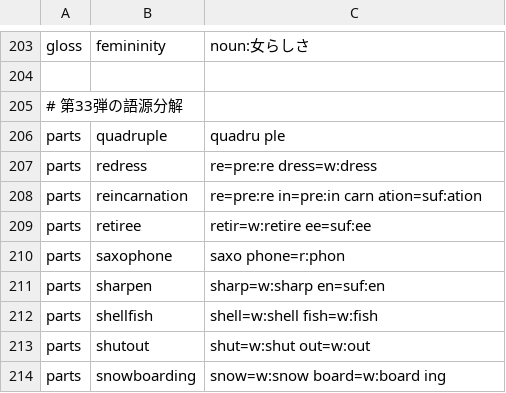
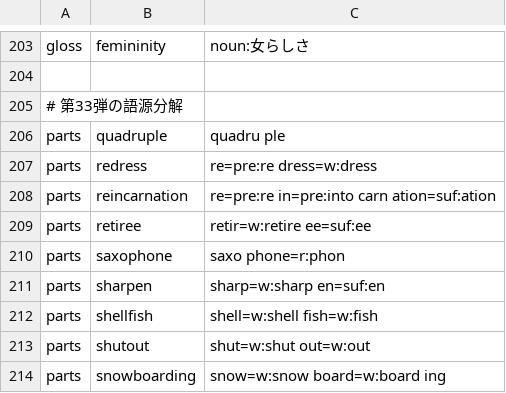
Before and after one commit to MasakiNiwa/Neuron-English-Vocabulary, a TSV file: data/overrides/038.tsv, drawn as a sheet; only a part is shown, gaps mark what is left out.

```diff
--- a/data/overrides/038.tsv
+++ b/data/overrides/038.tsv
@@ -207,3 +207,3 @@ parts	quadruple	quadru ple
 parts	redress	re=pre:re dress=w:dress
-parts	reincarnation	re=pre:re in=pre:in carn ation=suf:ation
+parts	reincarnation	re=pre:re in=pre:into carn ation=suf:ation
 parts	retiree	retir=w:retire ee=suf:ee
```
Also changed, not shown: data/overrides/037.tsv, data/overrides/043.tsv, 43 other files.
